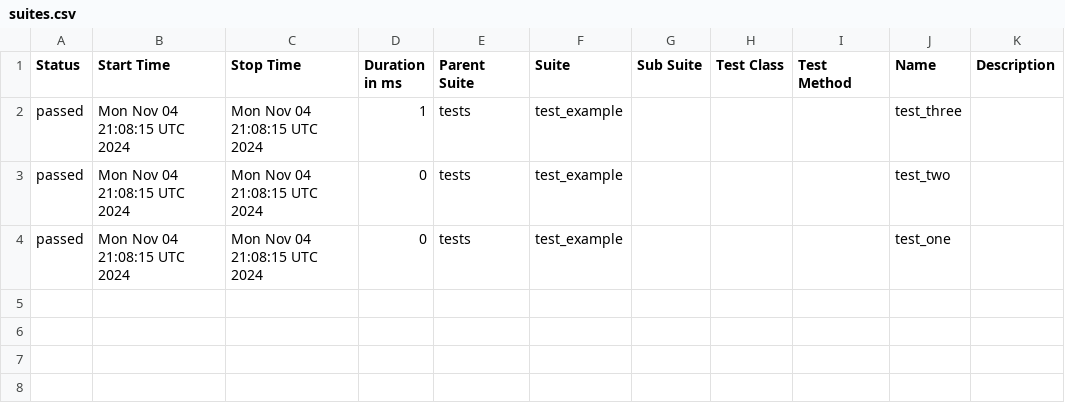
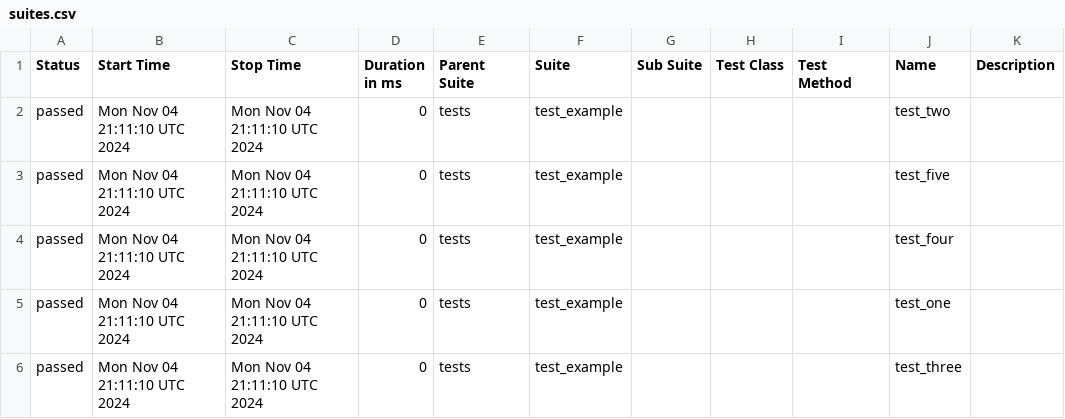
Before and after one commit to manzoorHusain/github-actions, a CSV file: data/suites.csv, drawn as a sheet.

```diff
--- a/data/suites.csv
+++ b/data/suites.csv
@@ -1,4 +1,6 @@
 "Status","Start Time","Stop Time","Duration in ms","Parent Suite","Suite","Sub Suite","Test Class","Test Method","Name","Description"
-"passed","Mon Nov 04 21:08:15 UTC 2024","Mon Nov 04 21:08:15 UTC 2024","1","tests","test_example","","","","test_three",""
-"passed","Mon Nov 04 21:08:15 UTC 2024","Mon Nov 04 21:08:15 UTC 2024","0","tests","test_example","","","","test_two",""
-"passed","Mon Nov 04 21:08:15 UTC 2024","Mon Nov 04 21:08:15 UTC 2024","0","tests","test_example","","","","test_one",""
+"passed","Mon Nov 04 21:11:10 UTC 2024","Mon Nov 04 21:11:10 UTC 2024","0","tests","test_example","","","","test_two",""
+"passed","Mon Nov 04 21:11:10 UTC 2024","Mon Nov 04 21:11:10 UTC 2024","0","tests","test_example","","","","test_five",""
+"passed","Mon Nov 04 21:11:10 UTC 2024","Mon Nov 04 21:11:10 UTC 2024","0","tests","test_example","","","","test_four",""
+"passed","Mon Nov 04 21:11:10 UTC 2024","Mon Nov 04 21:11:10 UTC 2024","0","tests","test_example","","","","test_one",""
+"passed","Mon Nov 04 21:11:10 UTC 2024","Mon Nov 04 21:11:10 UTC 2024","0","tests","test_example","","","","test_three",""
```
Also changed, not shown: 25 other files.
